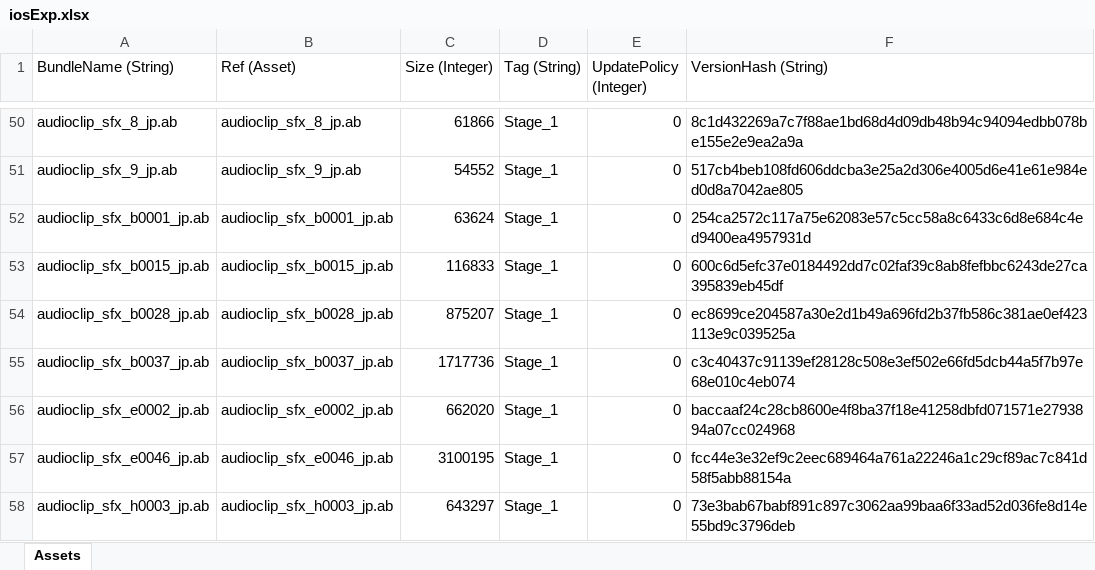
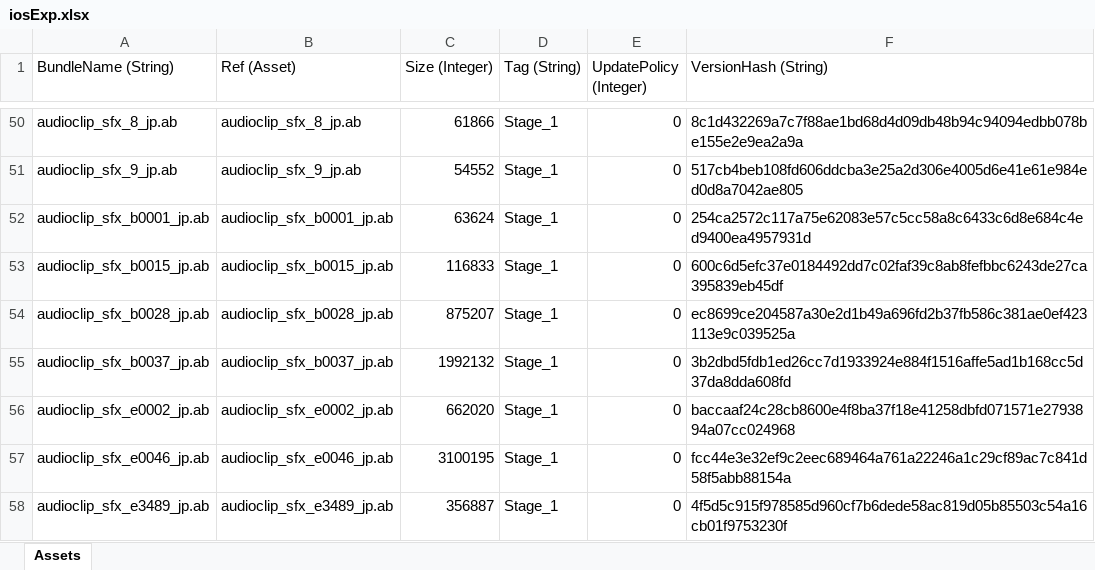
Before and after one commit to stu43005/sdorica-wiki-bot, an Excel workbook: client_gamedata/ios/iosExp.xlsx, sheet Assets, drawn as a sheet; only a part is shown, gaps mark what is left out; the shorter side is filled out with more unchanged rows; values as stored, in another font and other column widths than the file's, no borders; the diff covers the shown part only; the diff names each change by its address in the sheet, - before the commit and + after, or states it on an @@ line.

```diff
--- a/client_gamedata/ios/iosExp.xlsx (sheet Assets)
+++ b/client_gamedata/ios/iosExp.xlsx (sheet Assets)
-C55 (Size (Integer)): 1717736
+C55 (Size (Integer)): 1992132
-F55 (VersionHash (String)): c3c40437c91139ef28128c508e3ef502e66fd5dcb44a5f7b97e68e010c4eb074
+F55 (VersionHash (String)): 3b2dbd5fdb1ed26cc7d1933924e884f1516affe5ad1b168cc5d37da8dda608fd
+row 58: audioclip_sfx_e3489_jp.ab | audioclip_sfx_e3489_jp.ab | 356887 | Stage_1 | 0 | 4f5d5c915f978585d960cf7b6dede58ac819d05b85503c54a16cb01f9753230f
```
Also changed, not shown: 4 added rows, 1 removed row and 10 edited cells elsewhere in this sheet, client_gamedata/androidExp.xlsx, client_gamedata/charAssets.xlsx, 28 other files.
